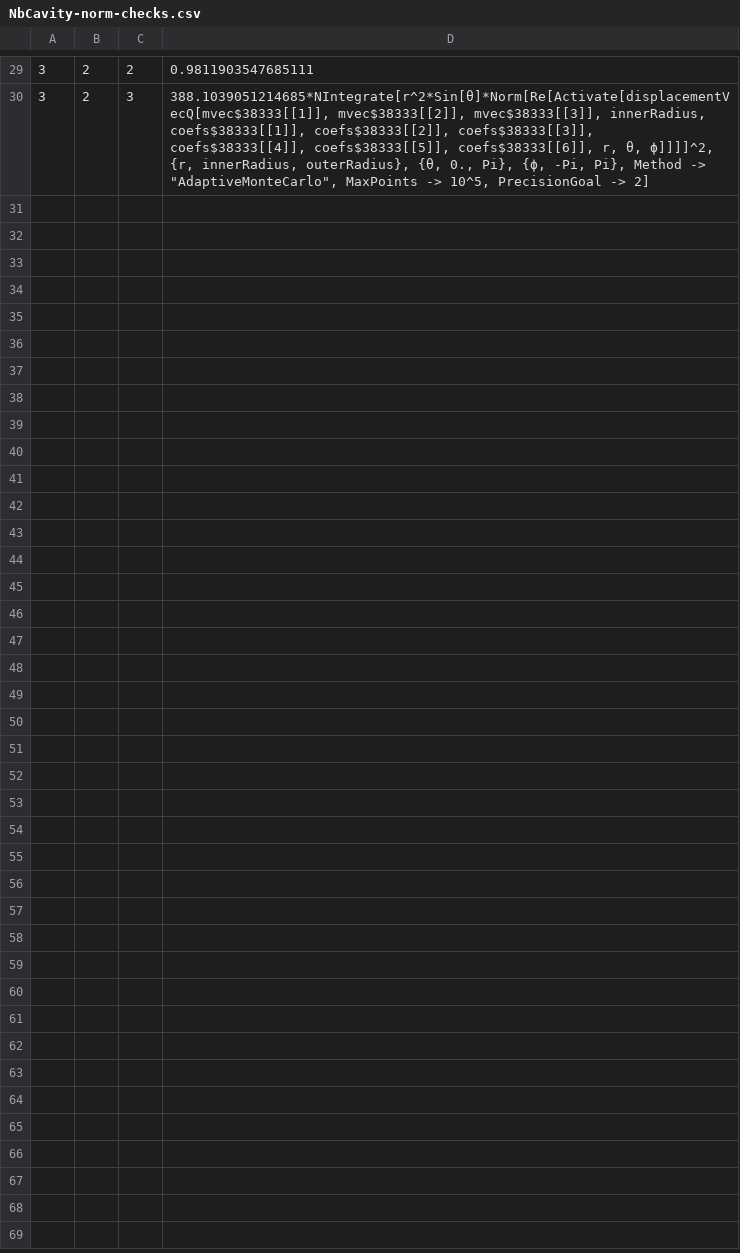
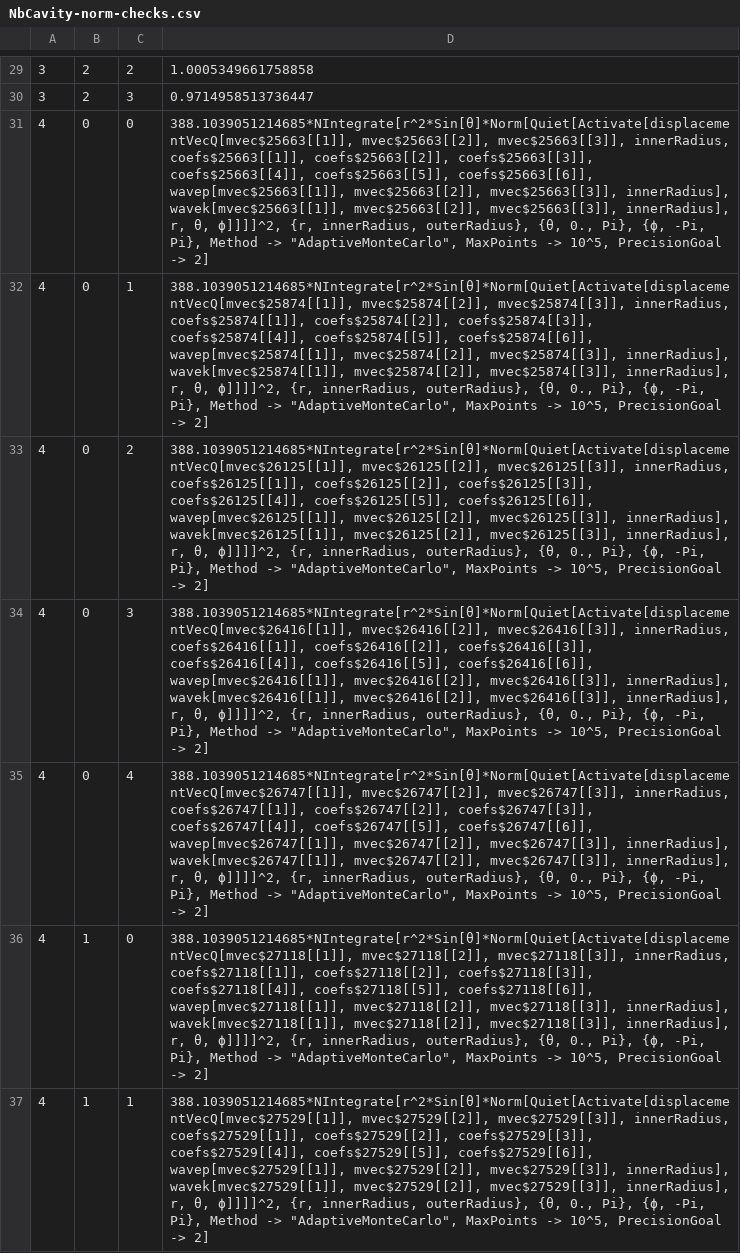
Before and after one commit to wentmich/GWs-Mechanical-Coupling, a CSV file: CoupledSpheres/radius0.2-thickness0.005/NbCavity-norm-checks.csv, drawn as a sheet; only a part is shown, gaps mark what is left out; the diff covers the shown part only.

```diff
--- a/CoupledSpheres/radius0.2-thickness0.005/NbCavity-norm-checks.csv
+++ b/CoupledSpheres/radius0.2-thickness0.005/NbCavity-norm-checks.csv
@@ -29,2 +29,9 @@
-3,2,2,0.9811903547685111
-3,2,3,"388.1039051214685*NIntegrate[r^2*Sin[θ]*Norm[Re[Activate[displacementVecQ[mvec$38333[[1]], mvec$38333[[2]], mvec$38333[[3]], innerRadius, coefs$38333[[1]], coefs$38333[[2]], coefs$38333[[3]], coefs$38333[[4]], coefs$38333[[5]], coefs$38333[[6]], r, θ, ϕ]]]]^2, {r, innerRadius, outerRadius}, {θ, 0., Pi}, {ϕ, -Pi, Pi}, Method -> ""AdaptiveMonteCarlo"", MaxPoints -> 10^5, PrecisionGoal -> 2]"
+3,2,2,1.0005349661758858
+3,2,3,0.9714958513736447
+4,0,0,"388.1039051214685*NIntegrate[r^2*Sin[θ]*Norm[Quiet[Activate[displacementVecQ[mvec$25663[[1]], mvec$25663[[2]], mvec$25663[[3]], innerRadius, coefs$25663[[1]], coefs$25663[[2]], coefs$25663[[3]], coefs$25663[[4]], coefs$25663[[5]], coefs$25663[[6]], wavep[mvec$25663[[1]], mvec$25663[[2]], mvec$25663[[3]], innerRadius], wavek[mvec$25663[[1]], mvec$25663[[2]], mvec$25663[[3]], innerRadius], r, θ, ϕ]]]]^2, {r, innerRadius, outerRadius}, {θ, 0., Pi}, {ϕ, -Pi, Pi}, Method -> ""AdaptiveMonteCarlo"", MaxPoints -> 10^5, PrecisionGoal -> 2]"
+4,0,1,"388.1039051214685*NIntegrate[r^2*Sin[θ]*Norm[Quiet[Activate[displacementVecQ[mvec$25874[[1]], mvec$25874[[2]], mvec$25874[[3]], innerRadius, coefs$25874[[1]], coefs$25874[[2]], coefs$25874[[3]], coefs$25874[[4]], coefs$25874[[5]], coefs$25874[[6]], wavep[mvec$25874[[1]], mvec$25874[[2]], mvec$25874[[3]], innerRadius], wavek[mvec$25874[[1]], mvec$25874[[2]], mvec$25874[[3]], innerRadius], r, θ, ϕ]]]]^2, {r, innerRadius, outerRadius}, {θ, 0., Pi}, {ϕ, -Pi, Pi}, Method -> ""AdaptiveMonteCarlo"", MaxPoints -> 10^5, PrecisionGoal -> 2]"
+4,0,2,"388.1039051214685*NIntegrate[r^2*Sin[θ]*Norm[Quiet[Activate[displacementVecQ[mvec$26125[[1]], mvec$26125[[2]], mvec$26125[[3]], innerRadius, coefs$26125[[1]], coefs$26125[[2]], coefs$26125[[3]], coefs$26125[[4]], coefs$26125[[5]], coefs$26125[[6]], wavep[mvec$26125[[1]], mvec$26125[[2]], mvec$26125[[3]], innerRadius], wavek[mvec$26125[[1]], mvec$26125[[2]], mvec$26125[[3]], innerRadius], r, θ, ϕ]]]]^2, {r, innerRadius, outerRadius}, {θ, 0., Pi}, {ϕ, -Pi, Pi}, Method -> ""AdaptiveMonteCarlo"", MaxPoints -> 10^5, PrecisionGoal -> 2]"
+4,0,3,"388.1039051214685*NIntegrate[r^2*Sin[θ]*Norm[Quiet[Activate[displacementVecQ[mvec$26416[[1]], mvec$26416[[2]], mvec$26416[[3]], innerRadius, coefs$26416[[1]], coefs$26416[[2]], coefs$26416[[3]], coefs$26416[[4]], coefs$26416[[5]], coefs$26416[[6]], wavep[mvec$26416[[1]], mvec$26416[[2]], mvec$26416[[3]], innerRadius], wavek[mvec$26416[[1]], mvec$26416[[2]], mvec$26416[[3]], innerRadius], r, θ, ϕ]]]]^2, {r, innerRadius, outerRadius}, {θ, 0., Pi}, {ϕ, -Pi, Pi}, Method -> ""AdaptiveMonteCarlo"", MaxPoints -> 10^5, PrecisionGoal -> 2]"
+4,0,4,"388.1039051214685*NIntegrate[r^2*Sin[θ]*Norm[Quiet[Activate[displacementVecQ[mvec$26747[[1]], mvec$26747[[2]], mvec$26747[[3]], innerRadius, coefs$26747[[1]], coefs$26747[[2]], coefs$26747[[3]], coefs$26747[[4]], coefs$26747[[5]], coefs$26747[[6]], wavep[mvec$26747[[1]], mvec$26747[[2]], mvec$26747[[3]], innerRadius], wavek[mvec$26747[[1]], mvec$26747[[2]], mvec$26747[[3]], innerRadius], r, θ, ϕ]]]]^2, {r, innerRadius, outerRadius}, {θ, 0., Pi}, {ϕ, -Pi, Pi}, Method -> ""AdaptiveMonteCarlo"", MaxPoints -> 10^5, PrecisionGoal -> 2]"
+4,1,0,"388.1039051214685*NIntegrate[r^2*Sin[θ]*Norm[Quiet[Activate[displacementVecQ[mvec$27118[[1]], mvec$27118[[2]], mvec$27118[[3]], innerRadius, coefs$27118[[1]], coefs$27118[[2]], coefs$27118[[3]], coefs$27118[[4]], coefs$27118[[5]], coefs$27118[[6]], wavep[mvec$27118[[1]], mvec$27118[[2]], mvec$27118[[3]], innerRadius], wavek[mvec$27118[[1]], mvec$27118[[2]], mvec$27118[[3]], innerRadius], r, θ, ϕ]]]]^2, {r, innerRadius, outerRadius}, {θ, 0., Pi}, {ϕ, -Pi, Pi}, Method -> ""AdaptiveMonteCarlo"", MaxPoints -> 10^5, PrecisionGoal -> 2]"
+4,1,1,"388.1039051214685*NIntegrate[r^2*Sin[θ]*Norm[Quiet[Activate[displacementVecQ[mvec$27529[[1]], mvec$27529[[2]], mvec$27529[[3]], innerRadius, coefs$27529[[1]], coefs$27529[[2]], coefs$27529[[3]], coefs$27529[[4]], coefs$27529[[5]], coefs$27529[[6]], wavep[mvec$27529[[1]], mvec$27529[[2]], mvec$27529[[3]], innerRadius], wavek[mvec$27529[[1]], mvec$27529[[2]], mvec$27529[[3]], innerRadius], r, θ, ϕ]]]]^2, {r, innerRadius, outerRadius}, {θ, 0., Pi}, {ϕ, -Pi, Pi}, Method -> ""AdaptiveMonteCarlo"", MaxPoints -> 10^5, PrecisionGoal -> 2]"
```
Also changed, not shown: 8 added rows and 28 edited cells elsewhere in this file, 3 other files.
